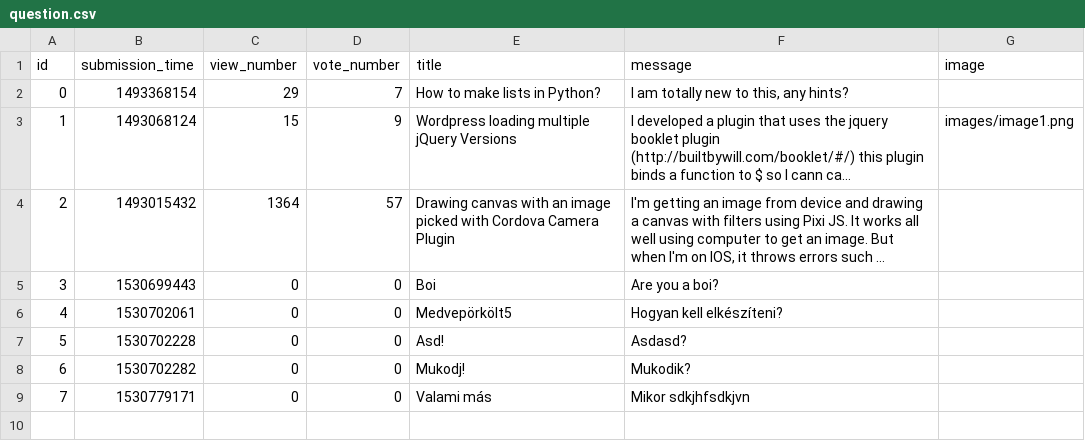
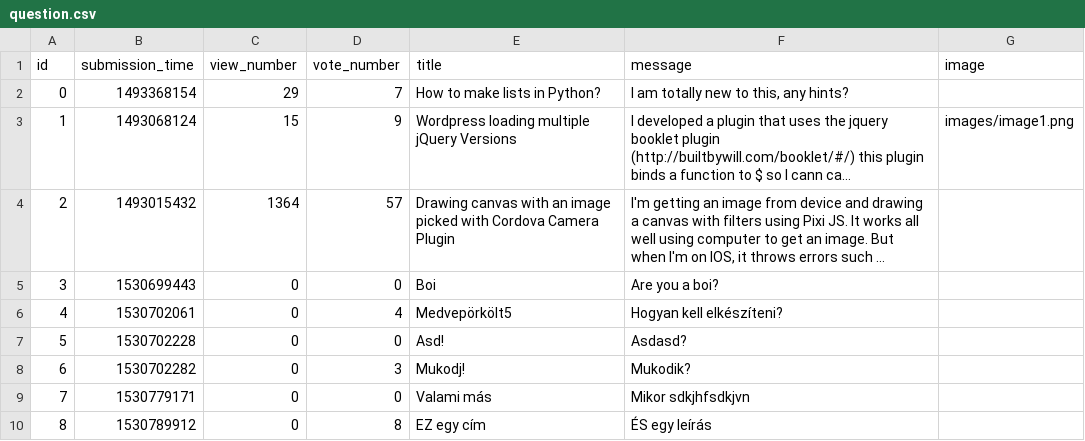
Before and after one commit to CodecoolBPwswp/wswp-ask-mate-web-huszarok, a CSV file: sample_data/question.csv, drawn as a sheet; long unchanged cells end in …; the diff names each change by its address in the sheet, - before the commit and + after, or states it on an @@ line.

Commit message:
some tries with voting up

```diff
--- a/sample_data/question.csv
+++ b/sample_data/question.csv
-D6 (vote_number): 0
+D6 (vote_number): 4
-D8 (vote_number): 0
+D8 (vote_number): 3
+row 10: 8 | 1530789912 | 0 | 8 | EZ egy cím | ÉS egy leírás
```
